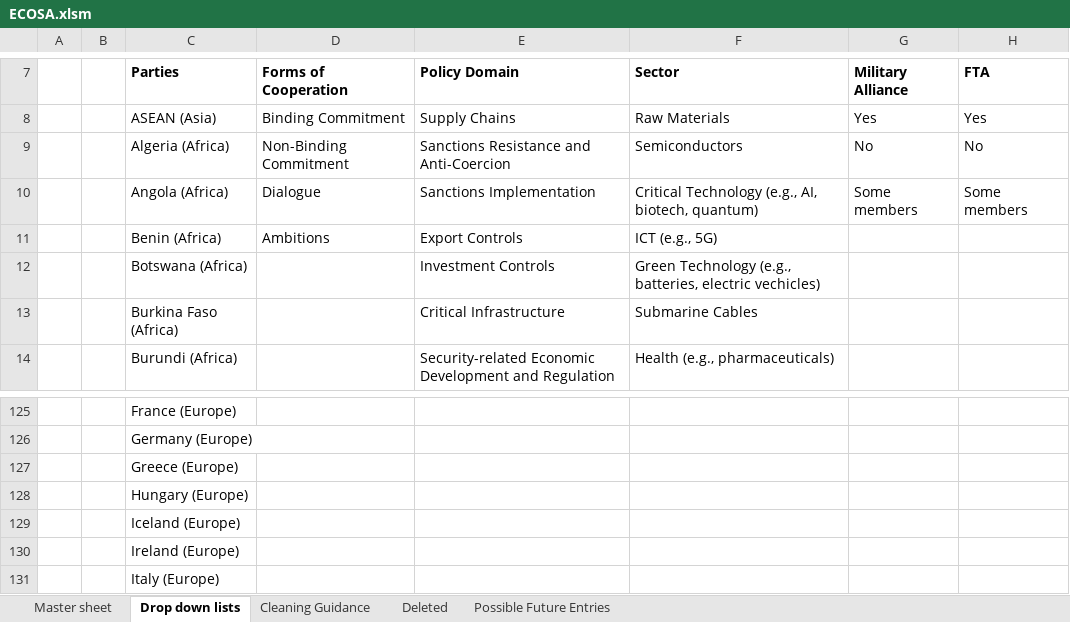
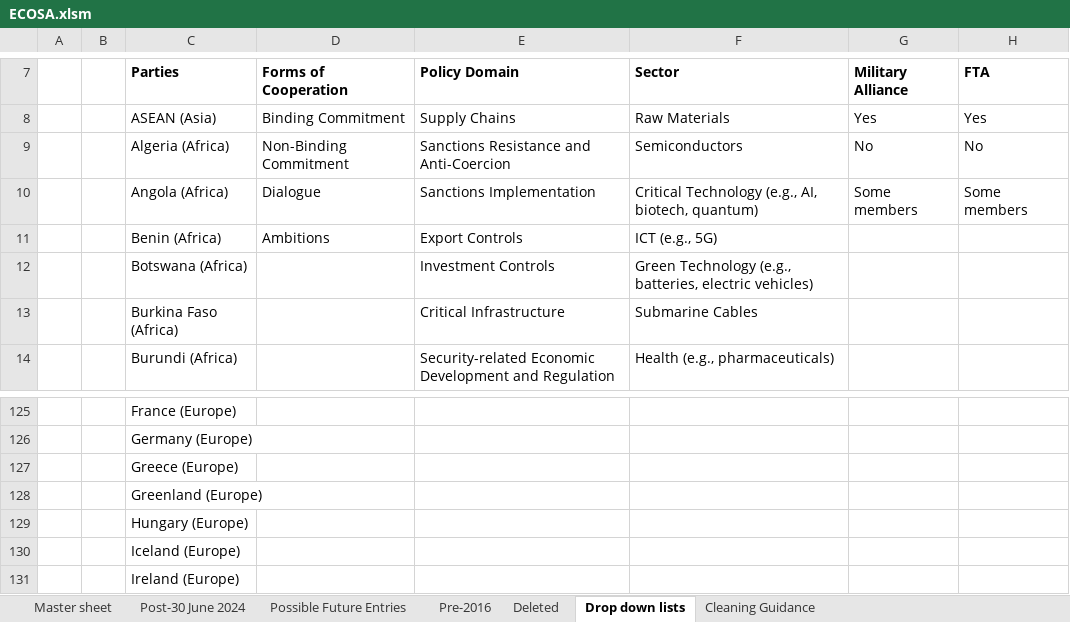
Before and after one commit to pnadelofficial/ecosa_viz, an Excel workbook: ECOSA.xlsm, sheet Drop down lists, drawn as a sheet; only a part is shown, gaps mark what is left out; the shorter side is filled out with more unchanged rows; values as stored, in another font and other column widths than the file's, no borders; the diff names each change by its address in the sheet, - before the commit and + after, or states it on an @@ line.

```diff
--- a/ECOSA.xlsm (sheet Drop down lists)
+++ b/ECOSA.xlsm (sheet Drop down lists)
+sheet tab: Post-30 June 2024
+sheet tab: Pre-2016
@@ sheet tab order changed: Master sheet | Post-30 June 2024 | Possible Future Entries | Pre-2016 | Deleted | Drop down lists | Cleaning Guidance @@
-F12 (Sector): …batteries, electric vechicles)
+F12 (Sector): …batteries, electric vehicles)
+row 128:  |  | Greenland (Europe)
```
Also changed, not shown: sheet Master sheet, sheet Deleted, sheet Possible Future Entries, 1 other file.
